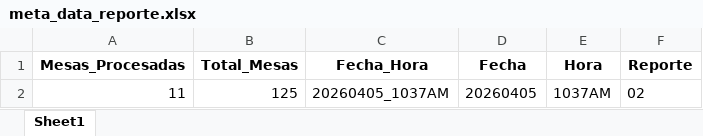
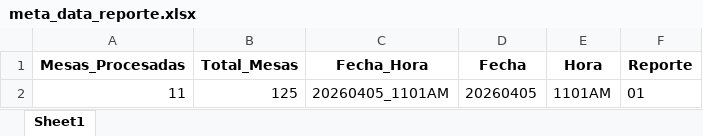
Before and after one commit to datametricscolombia/presidencia_20260531, an Excel workbook: presidencia/meta_data_reporte.xlsx, sheet Sheet1, drawn as a sheet; values as stored, in another font and other column widths than the file's, no borders; the diff names each change by its address in the sheet, - before the commit and + after, or states it on an @@ line.

```diff
--- a/presidencia/meta_data_reporte.xlsx (sheet Sheet1)
+++ b/presidencia/meta_data_reporte.xlsx (sheet Sheet1)
-C2 (Fecha_Hora): 20260405_1037AM
+C2 (Fecha_Hora): 20260405_1101AM
-E2 (Hora): 1037AM
+E2 (Hora): 1101AM
-F2 (Reporte): 02
+F2 (Reporte): 01
```
Also changed, not shown: 9 other files.
